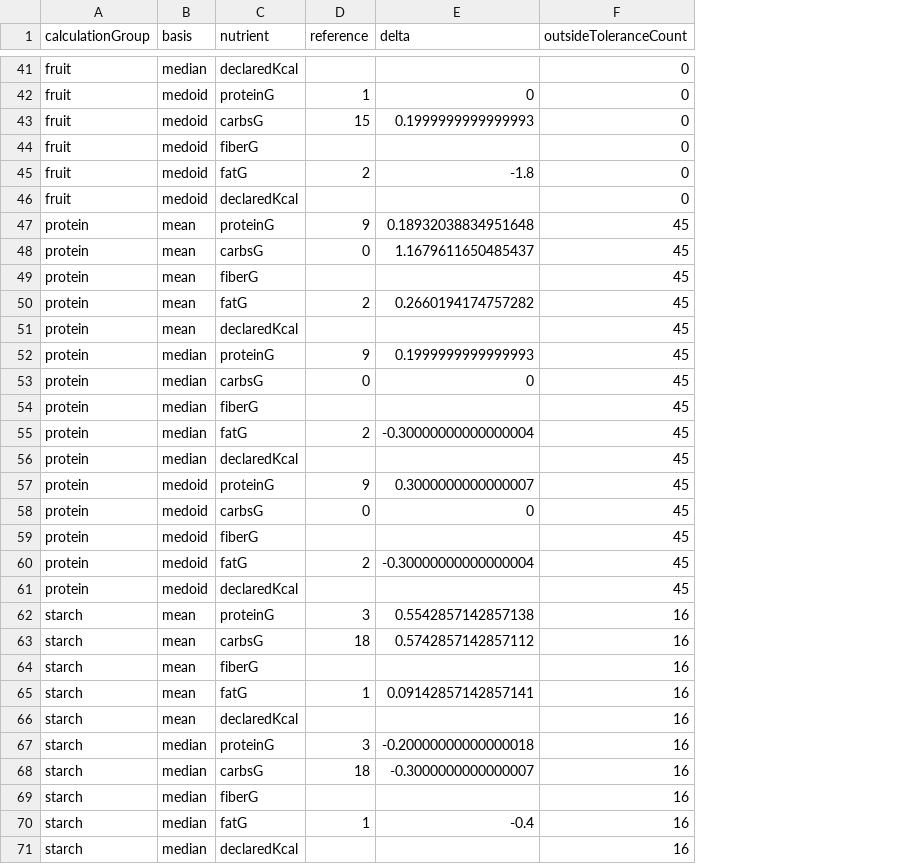
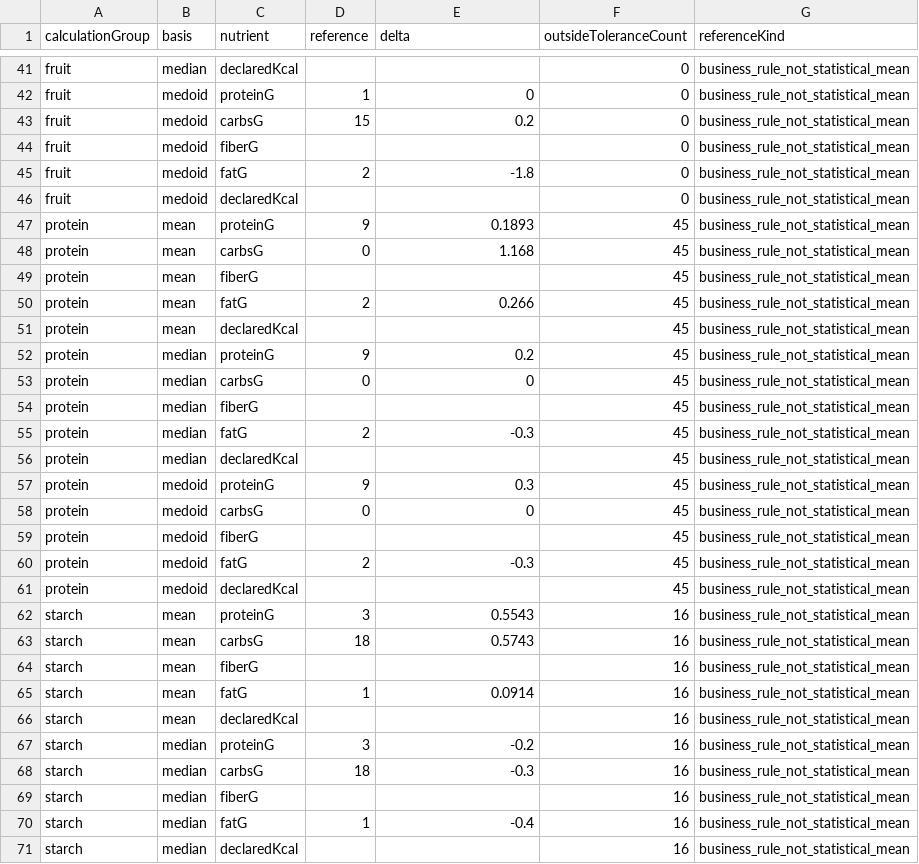
Before and after one commit to KrKinetics/Equivalents-2.0, a CSV file: reports/exchange-profile-decision/legacy-comparison.csv, drawn as a sheet; only a part is shown, gaps mark what is left out; the diff covers the shown part only; the diff names each change by its address in the sheet, - before the commit and + after, or states it on an @@ line.

```diff
--- a/reports/exchange-profile-decision/legacy-comparison.csv
+++ b/reports/exchange-profile-decision/legacy-comparison.csv
+column G (referenceKind), rows 41-71: all business_rule_not_statistical_mean
-E43 (delta): 0.1999999999999993
+E43 (delta): 0.2
-E47 (delta): 0.18932038834951648
+E47 (delta): 0.1893
-E48 (delta): 1.1679611650485437
+E48 (delta): 1.168
-E50 (delta): 0.2660194174757282
+E50 (delta): 0.266
-E52 (delta): 0.1999999999999993
+E52 (delta): 0.2
-E55 (delta): -0.30000000000000004
+E55 (delta): -0.3
-E57 (delta): 0.3000000000000007
+E57 (delta): 0.3
-E60 (delta): -0.30000000000000004
+E60 (delta): -0.3
-E62 (delta): 0.5542857142857138
+E62 (delta): 0.5543
-E63 (delta): 0.5742857142857112
+E63 (delta): 0.5743
-E65 (delta): 0.09142857142857141
+E65 (delta): 0.0914
-E67 (delta): -0.20000000000000018
+E67 (delta): -0.2
-E68 (delta): -0.3000000000000007
+E68 (delta): -0.3
```
Also changed, not shown: 24 edited cells elsewhere in this file, reports/exchange-profile-decision/category-statistics.csv, reports/exchange-profile-decision/group-statistics.csv, 27 other files.
